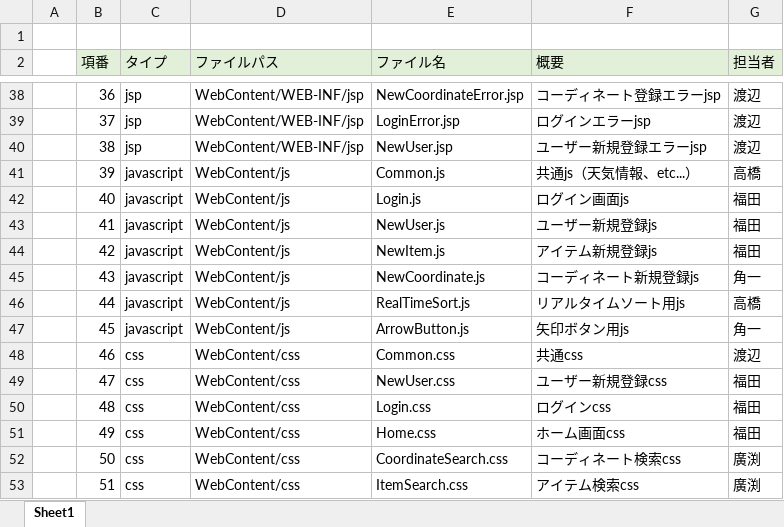
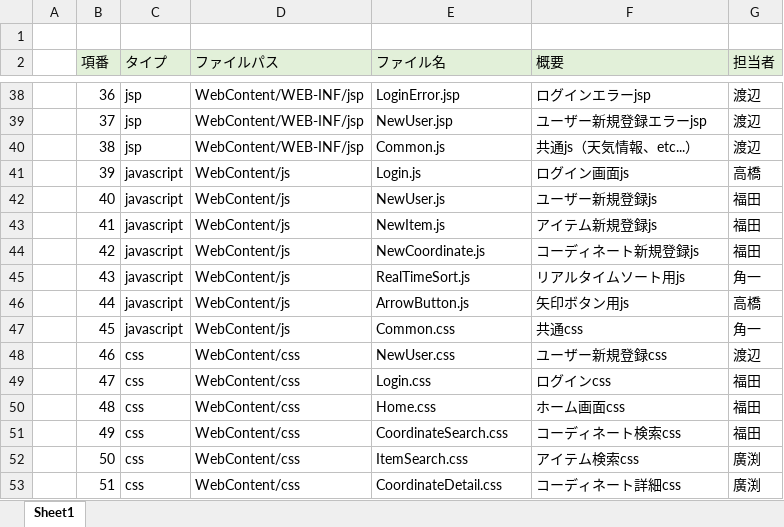
Before and after one commit to dojo2022/E-4, an Excel workbook: doc/ファイル構成一覧表_E4.xlsx, sheet Sheet1, drawn as a sheet; only a part is shown, gaps mark what is left out; values as stored, in another font and other column widths than the file's, no borders; the diff covers the shown part only; the diff names each change by its address in the sheet, - before the commit and + after, or states it on an @@ line.

```diff
--- a/doc/ファイル構成一覧表_E4.xlsx (sheet Sheet1)
+++ b/doc/ファイル構成一覧表_E4.xlsx (sheet Sheet1)
-E38 (ファイル名): NewCoordinateError.jsp
+E38 (ファイル名): LoginError.jsp
-F38 (概要): コーディネート登録エラーjsp
+F38 (概要): ログインエラーjsp
-E39 (ファイル名): LoginError.jsp
+E39 (ファイル名): NewUser.jsp
-F39 (概要): ログインエラーjsp
+F39 (概要): ユーザー新規登録エラーjsp
-E40 (ファイル名): NewUser.jsp
+E40 (ファイル名): Common.js
-F40 (概要): ユーザー新規登録エラーjsp
+F40 (概要): 共通js（天気情報、etc...）
-E41 (ファイル名): Common.js
+E41 (ファイル名): Login.js
-F41 (概要): 共通js（天気情報、etc...）
+F41 (概要): ログイン画面js
-E42 (ファイル名): Login.js
+E42 (ファイル名): NewUser.js
-F42 (概要): ログイン画面js
+F42 (概要): ユーザー新規登録js
-E43 (ファイル名): NewUser.js
+E43 (ファイル名): NewItem.js
-F43 (概要): ユーザー新規登録js
+F43 (概要): アイテム新規登録js
-E44 (ファイル名): NewItem.js
+E44 (ファイル名): NewCoordinate.js
-F44 (概要): アイテム新規登録js
+F44 (概要): コーディネート新規登録js
-E45 (ファイル名): NewCoordinate.js
+E45 (ファイル名): RealTimeSort.js
-F45 (概要): コーディネート新規登録js
+F45 (概要): リアルタイムソート用js
-E46 (ファイル名): RealTimeSort.js
+E46 (ファイル名): ArrowButton.js
-F46 (概要): リアルタイムソート用js
+F46 (概要): 矢印ボタン用js
-E47 (ファイル名): ArrowButton.js
+E47 (ファイル名): Common.css
-F47 (概要): 矢印ボタン用js
+F47 (概要): 共通css
-E48 (ファイル名): Common.css
+E48 (ファイル名): NewUser.css
-F48 (概要): 共通css
+F48 (概要): ユーザー新規登録css
-E49 (ファイル名): NewUser.css
+E49 (ファイル名): Login.css
-F49 (概要): ユーザー新規登録css
+F49 (概要): ログインcss
-E50 (ファイル名): Login.css
+E50 (ファイル名): Home.css
-F50 (概要): ログインcss
+F50 (概要): ホーム画面css
-E51 (ファイル名): Home.css
+E51 (ファイル名): CoordinateSearch.css
-F51 (概要): ホーム画面css
+F51 (概要): コーディネート検索css
-E52 (ファイル名): CoordinateSearch.css
+E52 (ファイル名): ItemSearch.css
-F52 (概要): コーディネート検索css
+F52 (概要): アイテム検索css
-E53 (ファイル名): ItemSearch.css
+E53 (ファイル名): CoordinateDetail.css
-F53 (概要): アイテム検索css
+F53 (概要): コーディネート詳細css
```
Also changed, not shown: 78 edited cells elsewhere in this sheet, formulas that keep their value.
